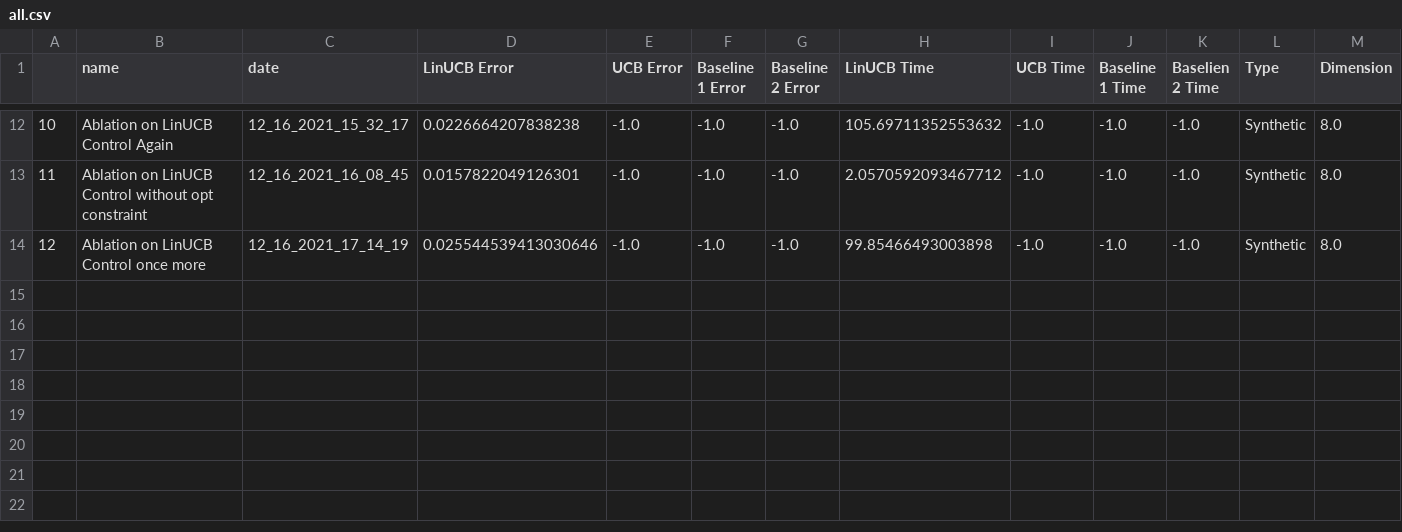
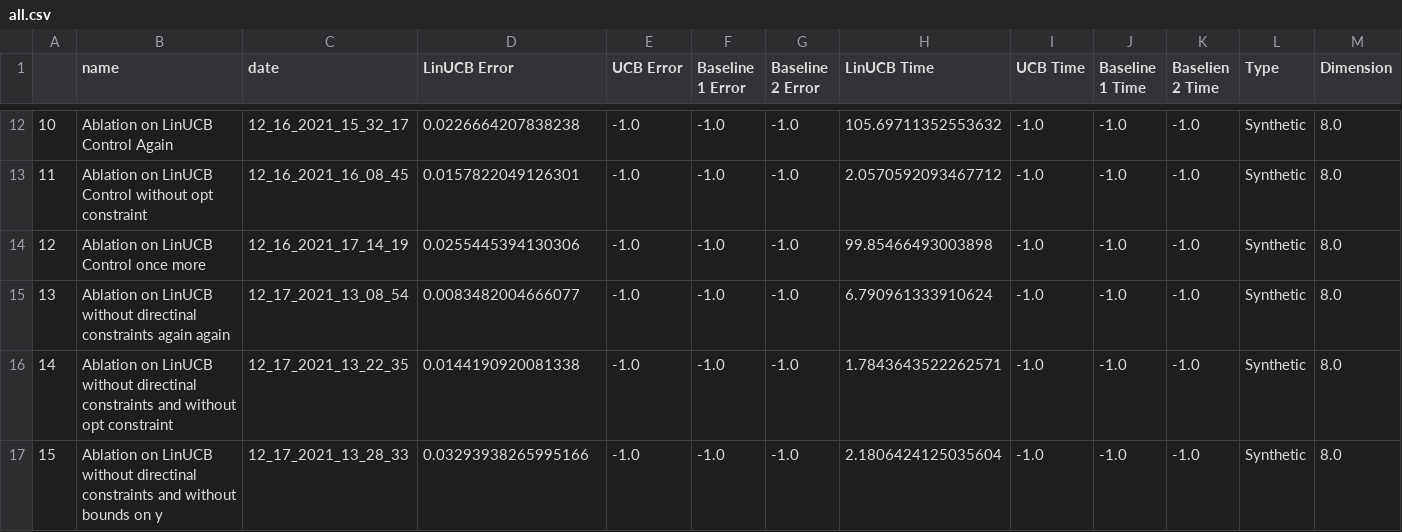
Before and after one commit to EtashGuha/InvLinUCB, a CSV file: data/all.csv, drawn as a sheet; only a part is shown, gaps mark what is left out; rows hold the shown columns only; the diff names each change by its address in the sheet, - before the commit and + after, or states it on an @@ line.

```diff
--- a/data/all.csv
+++ b/data/all.csv
-D14 (LinUCB Error): 0.025544539413030646
+D14 (LinUCB Error): 0.0255445394130306
+row 15: 13 | Ablation on LinUCB without directinal constraints again again | 12_17_2021_13_08_54 | 0.0083482004666077 | -1.0 | -1.0 | -1.0 | 6.790961333910624 | -1.0 | -1.0 | -1.0 | Synthetic | 8.0
+row 16: 14 | Ablation on LinUCB without directinal constraints and without opt constraint | 12_17_2021_13_22_35 | 0.0144190920081338 | -1.0 | -1.0 | -1.0 | 1.7843643522262571 | -1.0 | -1.0 | -1.0 | Synthetic | 8.0
+row 17: 15 | Ablation on LinUCB without directinal constraints and without bounds on y | 12_17_2021_13_28_33 | 0.03293938265995166 | -1.0 | -1.0 | -1.0 | 2.1806424125035604 | -1.0 | -1.0 | -1.0 | Synthetic | 8.0
```
Also changed, not shown: 25 other files.
